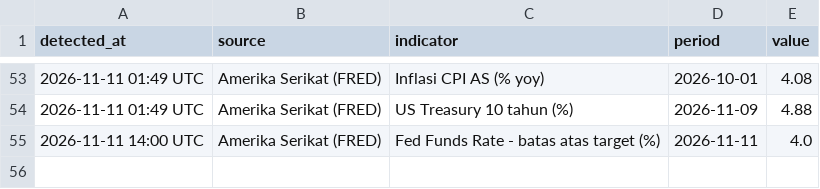
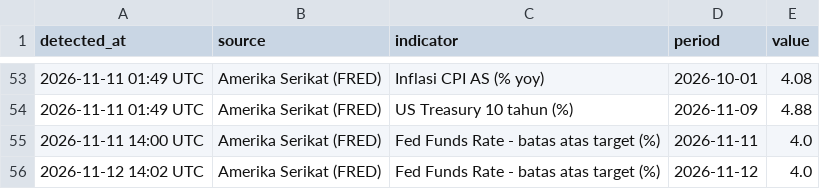
Before and after one commit to vsi-bot/econ-update--bot, a CSV file: data/history.csv, drawn as a sheet; only a part is shown, gaps mark what is left out.

Commit message:
data: update 2026-11-12 14:02 UTC

```diff
--- a/data/history.csv
+++ b/data/history.csv
@@ -55 +55,2 @@ detected_at,source,indicator,period,value
 2026-11-11 14:00 UTC,Amerika Serikat (FRED),Fed Funds Rate - batas atas target (%),2026-11-11,4.0
+2026-11-12 14:02 UTC,Amerika Serikat (FRED),Fed Funds Rate - batas atas target (%),2026-11-12,4.0
```
Also changed, not shown: 3 other files.
